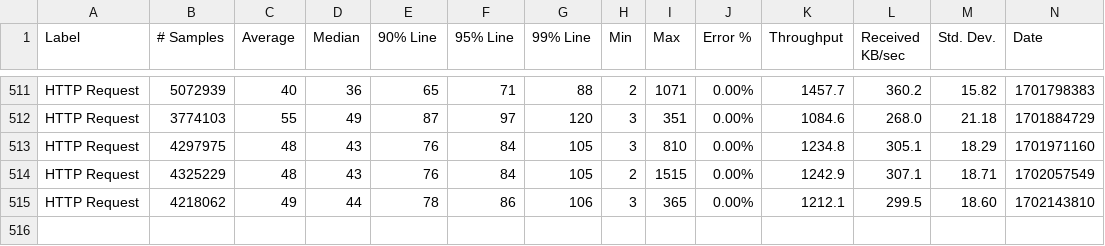
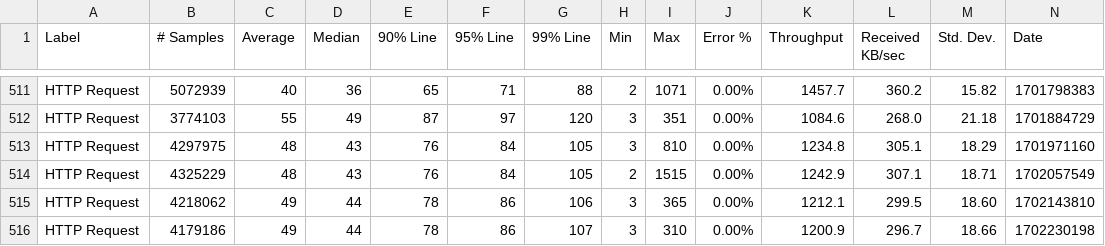
Before and after one commit to ballerina-platform/module-ballerina-oauth2, a CSV file: load-tests/order_management_service/results/summary.csv, drawn as a sheet; only a part is shown, gaps mark what is left out; rows hold the shown columns only; the diff names each change by its address in the sheet, - before the commit and + after, or states it on an @@ line.

Commit message:
Update order_management_service test results on Sun Dec 10 17:43:54 UTC 2023

```diff
--- a/load-tests/order_management_service/results/summary.csv
+++ b/load-tests/order_management_service/results/summary.csv
+row 516: HTTP Request | 4179186 | 49 | 44 | 78 | 86 | 107 | 3 | 310 | 0.00% | 1200.9 | 296.7 | 18.66 | 1702230198
```
